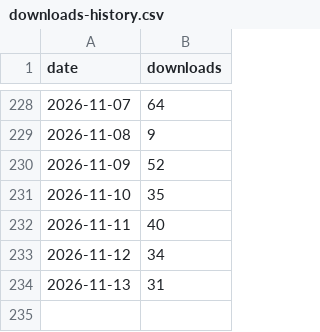
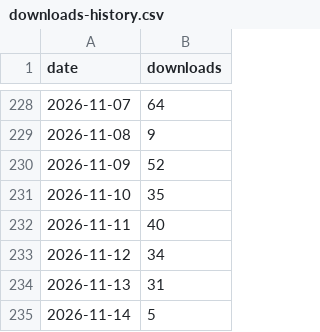
Before and after one commit to MinaSaad1/pbi-cli, a CSV file: assets/downloads-history.csv, drawn as a sheet; only a part is shown, gaps mark what is left out; the diff names each change by its address in the sheet, - before the commit and + after, or states it on an @@ line.

```diff
--- a/assets/downloads-history.csv
+++ b/assets/downloads-history.csv
+row 235: 2026-11-14 | 5
```
Also changed, not shown: 1 other file.
